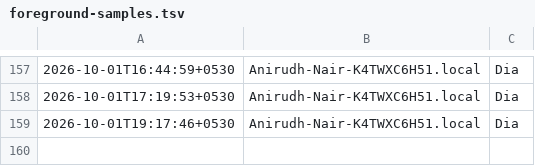
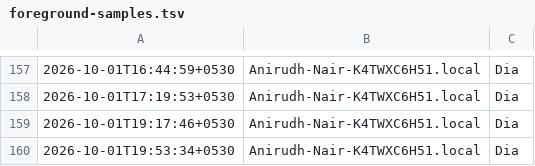
Before and after one commit to anirnair/daymeter, a TSV file: foreground-samples.tsv, drawn as a sheet; only a part is shown, gaps mark what is left out; the diff names each change by its address in the sheet, - before the commit and + after, or states it on an @@ line.

```diff
--- a/foreground-samples.tsv
+++ b/foreground-samples.tsv
+row 160: 2026-10-01T19:53:34+0530 | Anirudh-Nair-K4TWXC6H51.local | Dia
```
Also changed, not shown: 3 other files.
